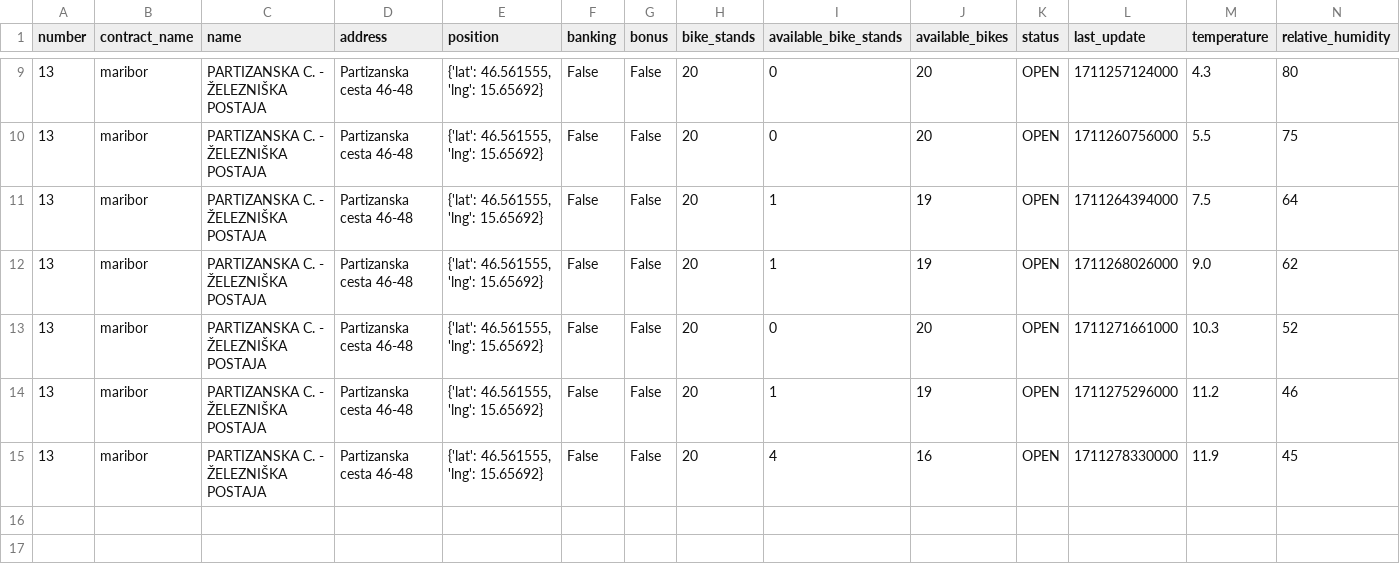
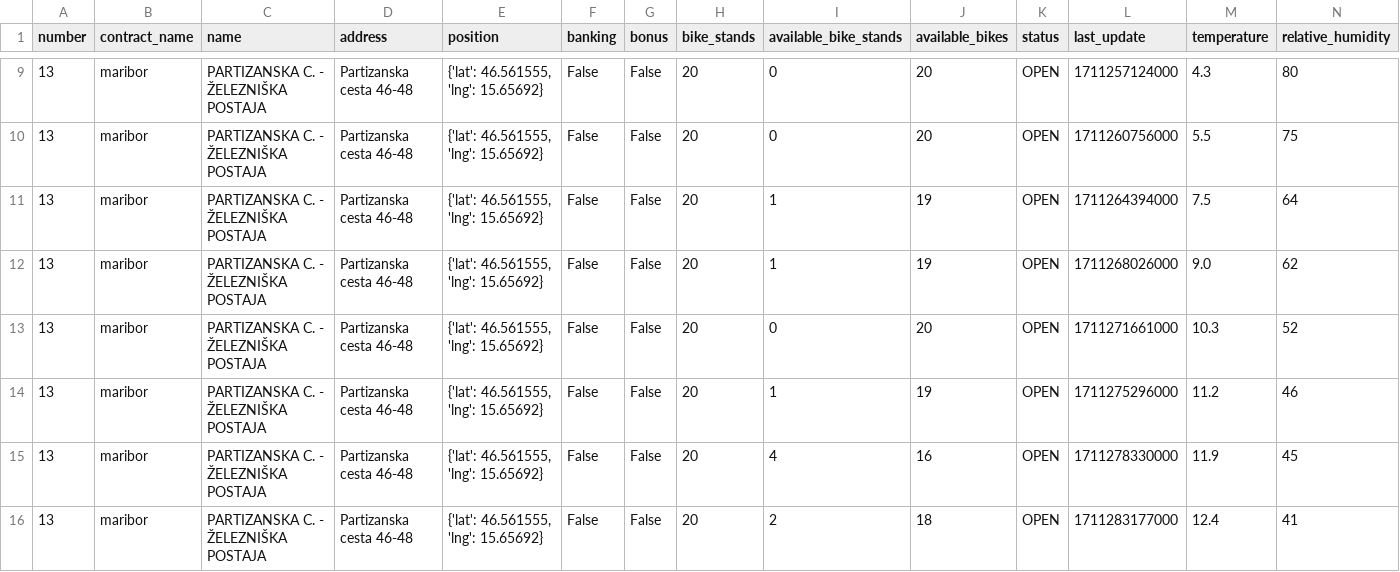
Before and after one commit to jasasuster/mbajk_prediction_system, a CSV file: data/processed/PARTIZANSKA_C._-_ŽELEZNIŠKA_POSTAJA.csv, drawn as a sheet; only a part is shown, gaps mark what is left out; rows hold the shown columns only; the diff names each change by its address in the sheet, - before the commit and + after, or states it on an @@ line.

```diff
--- a/data/processed/PARTIZANSKA_C._-_ŽELEZNIŠKA_POSTAJA.csv
+++ b/data/processed/PARTIZANSKA_C._-_ŽELEZNIŠKA_POSTAJA.csv
+row 16: 13 | maribor | PARTIZANSKA C. - ŽELEZNIŠKA POSTAJA | Partizanska cesta 46-48 | {'lat': 46.561555, 'lng': 15.65692} | False | False | 20 | 2 | 18 | OPEN | 1711283177000 | 12.4 | 41
```
Also changed, not shown: data/processed/GORKEGA_UL._-_OŠ_FRANCETA_PREŠERNA.csv, data/processed/LJUBLJANSKA_UL._-_II._GIMNAZIJA.csv, 28 other files.
